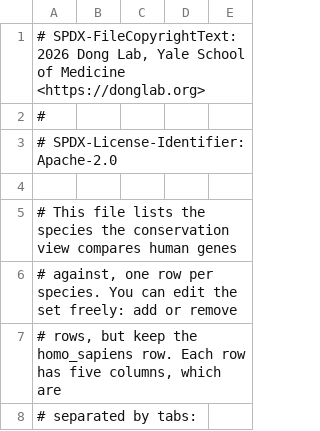
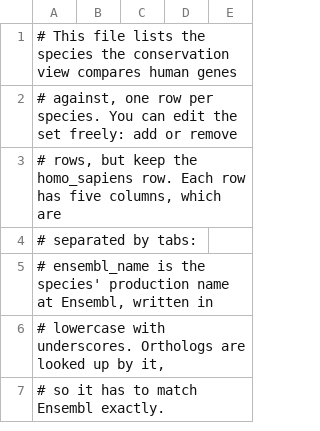
Before and after one commit to Rehpotsirhc-z/SLC-Atlas, a TSV file: src/slc_atlas/pipeline/templates/species.tsv, drawn as a sheet; only a part is shown; the shorter side is filled out with more unchanged rows; the diff names each change by its address in the sheet, - before the commit and + after, or states it on an @@ line.

Commit message:
Update fetch pipeline

```diff
--- a/src/slc_atlas/pipeline/templates/species.tsv
+++ b/src/slc_atlas/pipeline/templates/species.tsv
-row 1: # SPDX-FileCopyrightText: 2026 Dong Lab, Yale School of Medicine <https://donglab.org>
-row 2: #
-row 3: # SPDX-License-Identifier: Apache-2.0
-row 4: (empty)
```
Also changed, not shown: 1 other file.
